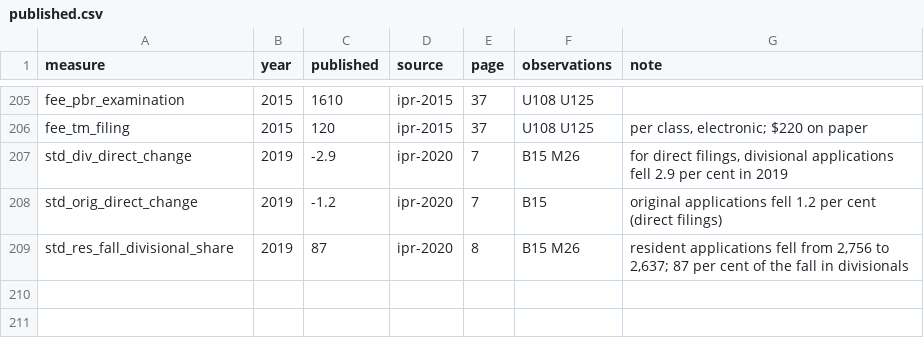
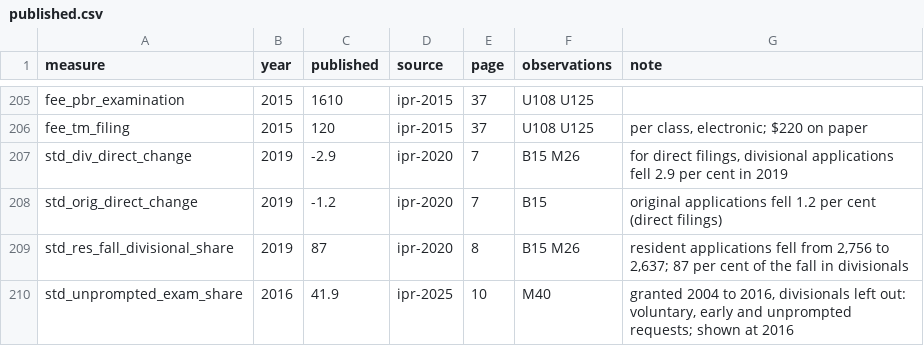
Before and after one commit to Thomas-Amann-IPAustralia/Aus-GII-Breakdown, a CSV file: analysis/audit/published.csv, drawn as a sheet; only a part is shown, gaps mark what is left out.

```diff
--- a/analysis/audit/published.csv
+++ b/analysis/audit/published.csv
@@ -209 +209,2 @@ std_orig_direct_change,2019,-1.2,ipr-2020,7,B15,"original applications fell 1.2
 std_res_fall_divisional_share,2019,87,ipr-2020,8,B15 M26,"resident applications fell from 2,756 to 2,637; 87 per cent of the fall in divisionals"
+std_unprompted_exam_share,2016,41.9,ipr-2025,10,M40,"granted 2004 to 2016, divisionals left out: voluntary, early and unprompted requests; shown at 2016"
```
Also changed, not shown: analysis/audit/output/benchmark.csv, analysis/audit/output/summary.csv, 19 other files.
